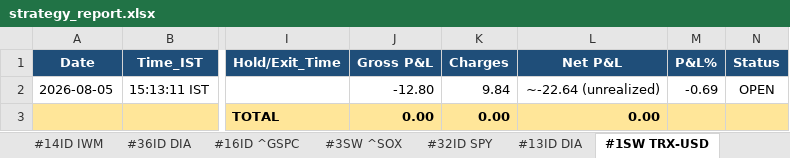
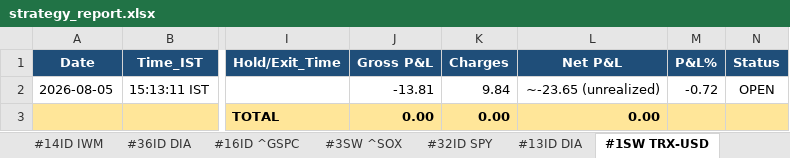
Before and after one commit to thokfoot/free-4-market-master, an Excel workbook: logs/strategy_report.xlsx, sheet #1SW TRX-USD, drawn as a sheet; only a part is shown, gaps mark what is left out; values as stored, in another font and other column widths than the file's, no borders; the diff names each change by its address in the sheet, - before the commit and + after, or states it on an @@ line.

Commit message:
v5.10 scan 2026-08-07 00:46 UTC mode=both

```diff
--- a/logs/strategy_report.xlsx (sheet #1SW TRX-USD)
+++ b/logs/strategy_report.xlsx (sheet #1SW TRX-USD)
-J2 (Gross P&L): -12.80
+J2 (Gross P&L): -13.81
-L2 (Net P&L): ~-22.64 (unrealized)
+L2 (Net P&L): ~-23.65 (unrealized)
-M2 (P&L%): -0.69
+M2 (P&L%): -0.72
```
Also changed, not shown: 5 other files.
